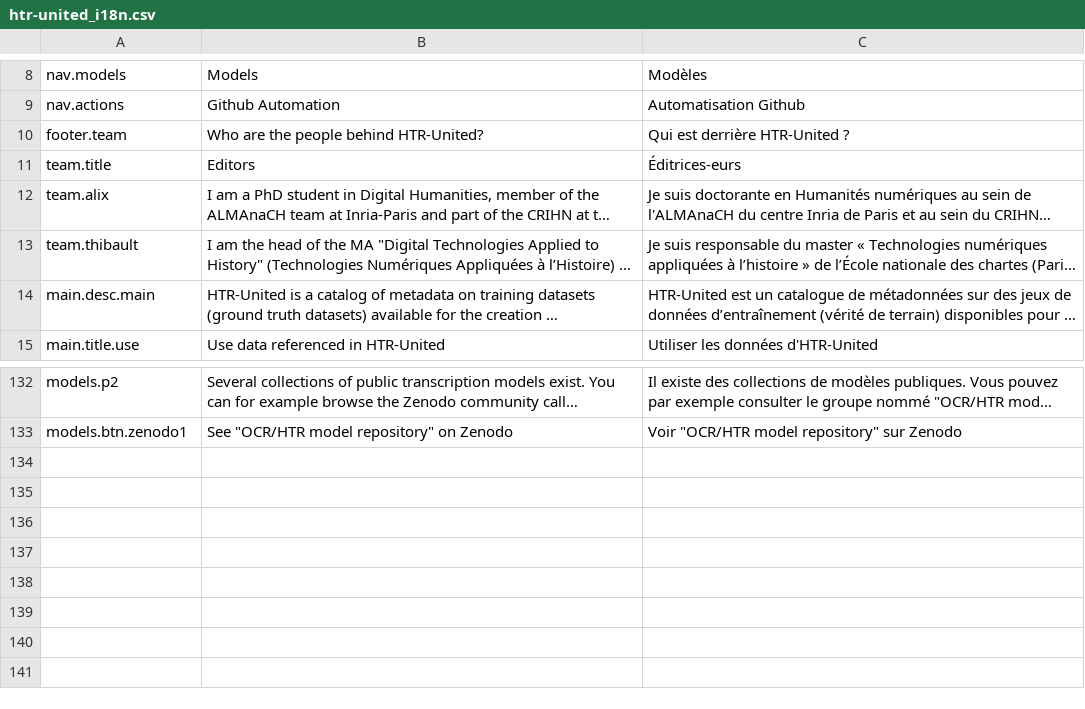
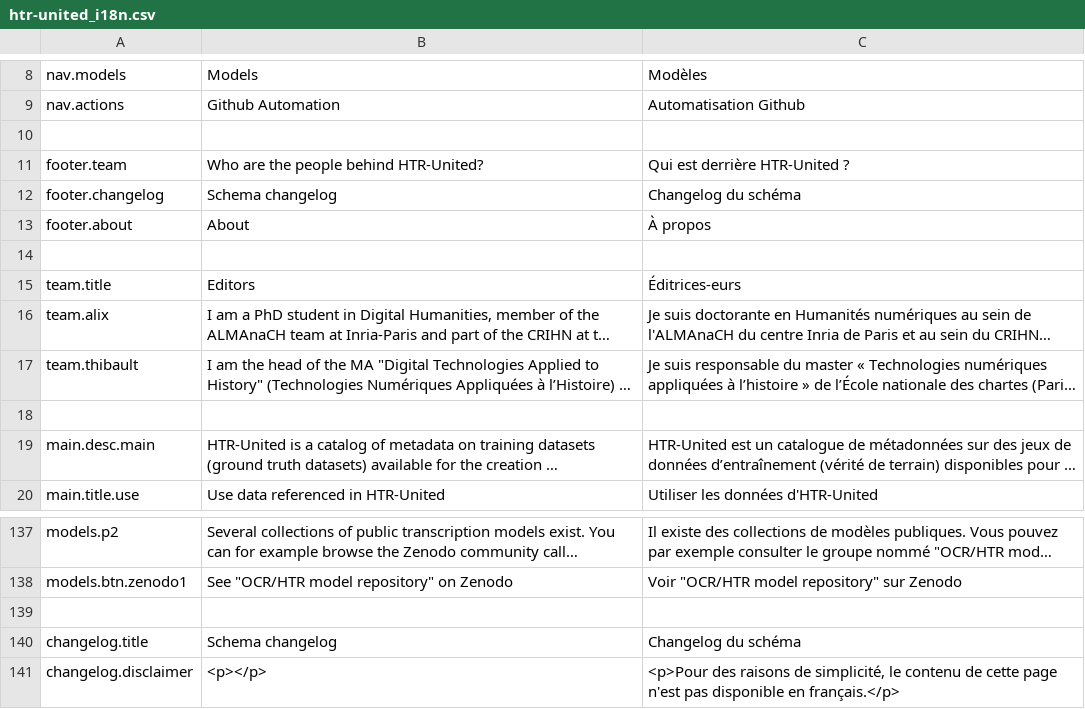
Before and after one commit to HTR-United/htr-united.github.io, a CSV file: assets/vanilla-i18n/htr-united_i18n.csv, drawn as a sheet; only a part is shown, gaps mark what is left out; long unchanged cells end in …; the diff names each change by its address in the sheet, - before the commit and + after, or states it on an @@ line.

Commit message:
Fix/#100 and update footer (#122)
* add changelog page with info about v2021-10-15 to v2022-04-15

* add changelog for schema version 2023

* new footer integrating link to changelog

* add a little bit of spacing between logs

* adding new i18n fields

* minor fix in capitalization

* updated the footer

* [Automatic] Update language files

* added hotfixes on the page and fixed footer

* fixed footer style

* [Automatic] Update the HTML

---------

Co-authored-by: github-actions[bot] <41898282+github-actions[bot]@users.noreply.github.com>

```diff
--- a/assets/vanilla-i18n/htr-united_i18n.csv
+++ b/assets/vanilla-i18n/htr-united_i18n.csv
+row 10: (empty)
+row 12: footer.changelog | Schema changelog | Changelog du schéma
+row 13: footer.about | About | À propos
+row 14: (empty)
+row 18: (empty)
+row 139: (empty)
+row 140: changelog.title | Schema changelog | Changelog du schéma
+row 141: changelog.disclaimer | <p></p> | <p>Pour des raisons de simplicité, le contenu de cette page n'est pas disponible en français.</p>
```
Also changed, not shown: 13 other files.
